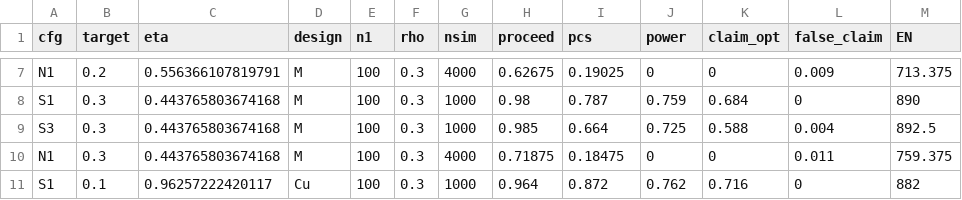
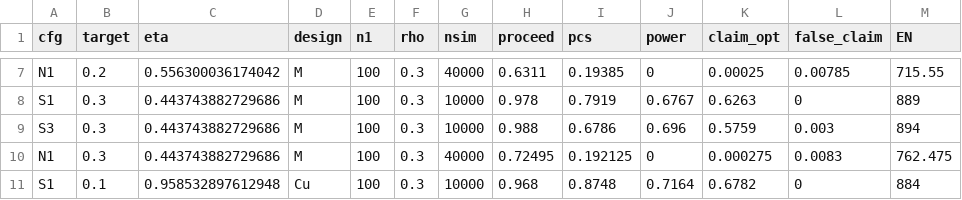
Before and after one commit to ZerongChenNHLI/BS-CME, a CSV file: results/e2e_eta.csv, drawn as a sheet; only a part is shown, gaps mark what is left out; the diff covers the shown part only.

```diff
--- a/results/e2e_eta.csv
+++ b/results/e2e_eta.csv
@@ -7,5 +7,5 @@
-"N1",0.2,0.556366107819791,"M",100,0.3,4000,0.62675,0.19025,0,0,0.009,713.375
-"S1",0.3,0.443765803674168,"M",100,0.3,1000,0.98,0.787,0.759,0.684,0,890
-"S3",0.3,0.443765803674168,"M",100,0.3,1000,0.985,0.664,0.725,0.588,0.004,892.5
-"N1",0.3,0.443765803674168,"M",100,0.3,4000,0.71875,0.18475,0,0,0.011,759.375
-"S1",0.1,0.96257222420117,"Cu",100,0.3,1000,0.964,0.872,0.762,0.716,0,882
+"N1",0.2,0.556300036174042,"M",100,0.3,40000,0.6311,0.19385,0,0.00025,0.00785,715.55
+"S1",0.3,0.443743882729686,"M",100,0.3,10000,0.978,0.7919,0.6767,0.6263,0,889
+"S3",0.3,0.443743882729686,"M",100,0.3,10000,0.988,0.6786,0.696,0.5759,0.003,894
+"N1",0.3,0.443743882729686,"M",100,0.3,40000,0.72495,0.192125,0,0.000275,0.0083,762.475
+"S1",0.1,0.958532897612948,"Cu",100,0.3,10000,0.968,0.8748,0.7164,0.6782,0,884
```
Also changed, not shown: 95 edited cells elsewhere in this file, results/e2e_closure.csv, results/e2e_runA.csv, 24 other files.
